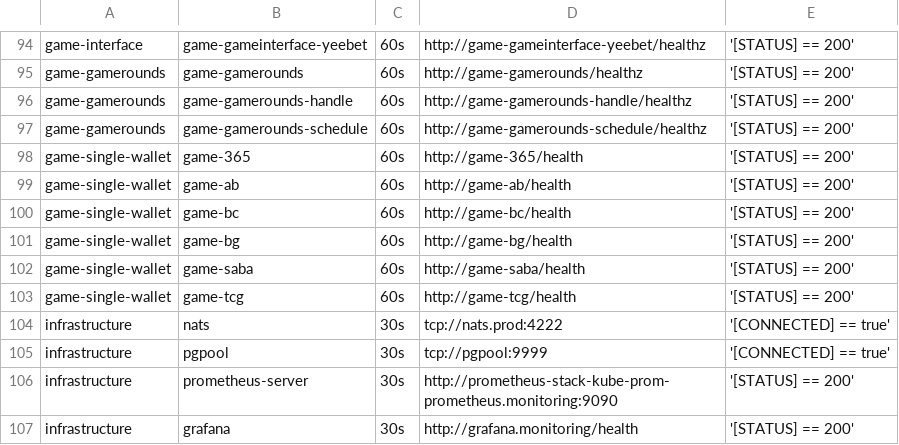
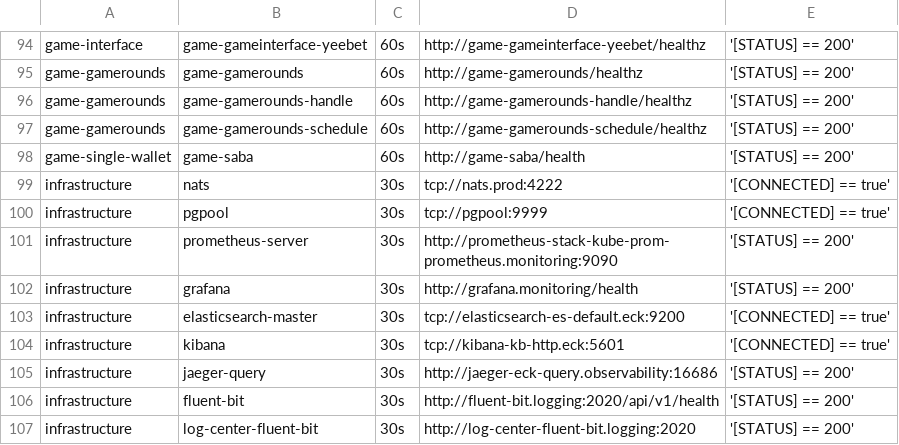
Before and after one commit to starixvn/tgs_rayprosoft_tgs.healthchecks.gatus, a CSV file: services/services-prod.csv, drawn as a sheet; only a part is shown, gaps mark what is left out; the shorter side is filled out with more unchanged rows; the diff names each change by its address in the sheet, - before the commit and + after, or states it on an @@ line.

Commit message:
fix prod

```diff
--- a/services/services-prod.csv
+++ b/services/services-prod.csv
-row 98: game-single-wallet | game-365 | 60s | http://game-365/health | '[STATUS] == 200'
-row 99: game-single-wallet | game-ab | 60s | http://game-ab/health | '[STATUS] == 200'
-row 100: game-single-wallet | game-bc | 60s | http://game-bc/health | '[STATUS] == 200'
-row 101: game-single-wallet | game-bg | 60s | http://game-bg/health | '[STATUS] == 200'
-row 103: game-single-wallet | game-tcg | 60s | http://game-tcg/health | '[STATUS] == 200'
```
